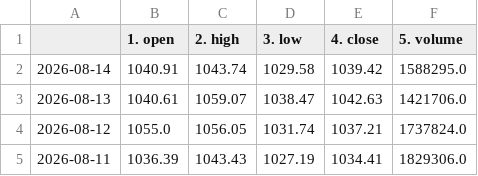
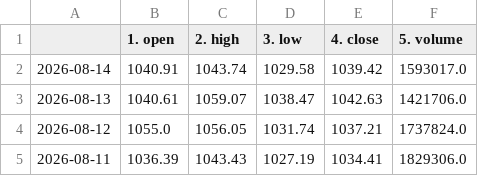
Before and after one commit to Data-Science-Projekt/Data_Science_Projekt_new, a CSV file: data/stock_GS.csv, drawn as a sheet; only a part is shown.

```diff
--- a/data/stock_GS.csv
+++ b/data/stock_GS.csv
@@ -1,3 +1,3 @@
 ,1. open,2. high,3. low,4. close,5. volume
-2026-08-14,1040.91,1043.74,1029.58,1039.42,1588295.0
+2026-08-14,1040.91,1043.74,1029.58,1039.42,1593017.0
 2026-08-13,1040.61,1059.07,1038.47,1042.63,1421706.0
```
